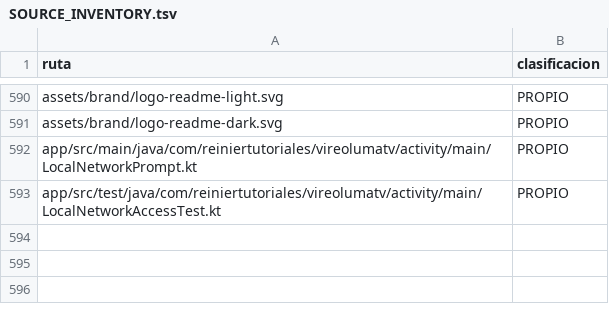
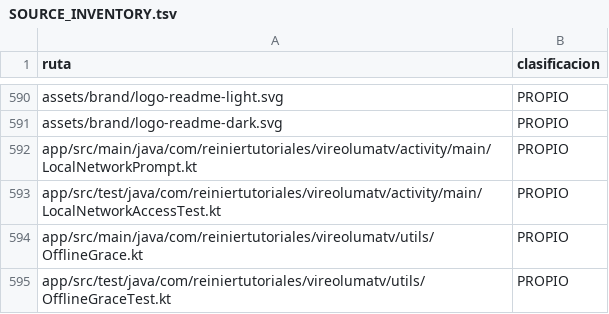
Before and after one commit to ReinierTutoriales/VireoLumaTV-browser, a TSV file: docs/audit/SOURCE_INVENTORY.tsv, drawn as a sheet; only a part is shown, gaps mark what is left out; the diff names each change by its address in the sheet, - before the commit and + after, or states it on an @@ line.

Commit message:
Esperar 3 s antes de avisar a la página de que no hay red
La app marca navigator.onLine con la red por defecto de Android. Una
reasociación del Wi-Fi o un cambio entre redes disparaba el evento offline y
reproductores como YouTube se detenían aunque la red volviera al momento.
Ahora la desconexión solo se comunica si dura más de 3 s; la reconexión llega
al momento, igual que la recarga de las páginas que fallaron sin red.

```diff
--- a/docs/audit/SOURCE_INVENTORY.tsv
+++ b/docs/audit/SOURCE_INVENTORY.tsv
+row 594: app/src/main/java/com/reiniertutoriales/vireolumatv/utils/OfflineGrace.kt | PROPIO
+row 595: app/src/test/java/com/reiniertutoriales/vireolumatv/utils/OfflineGraceTest.kt | PROPIO
```
Also changed, not shown: 4 other files.
